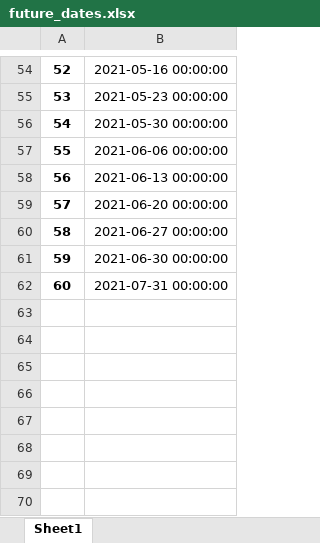
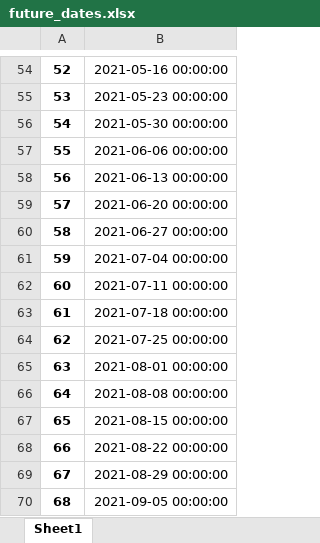
Before and after one commit to rishabhbhatia57/vosml, an Excel workbook: future_dates.xlsx, sheet Sheet1, drawn as a sheet; only a part is shown, gaps mark what is left out; values as stored, in another font and other column widths than the file's, no borders; the diff names each change by its address in the sheet, - before the commit and + after, or states it on an @@ line.

```diff
--- a/future_dates.xlsx (sheet Sheet1)
+++ b/future_dates.xlsx (sheet Sheet1)
-B61: 2021-06-30 00:00:00
+B61: 2021-07-04 00:00:00
-B62: 2021-07-31 00:00:00
+B62: 2021-07-11 00:00:00
+row 63: 61 | 2021-07-18 00:00:00
+row 64: 62 | 2021-07-25 00:00:00
+row 65: 63 | 2021-08-01 00:00:00
+row 66: 64 | 2021-08-08 00:00:00
+row 67: 65 | 2021-08-15 00:00:00
+row 68: 66 | 2021-08-22 00:00:00
+row 69: 67 | 2021-08-29 00:00:00
+row 70: 68 | 2021-09-05 00:00:00
```
Also changed, not shown: df_final.xlsx, testdf_final.xlsx, 3 other files.
